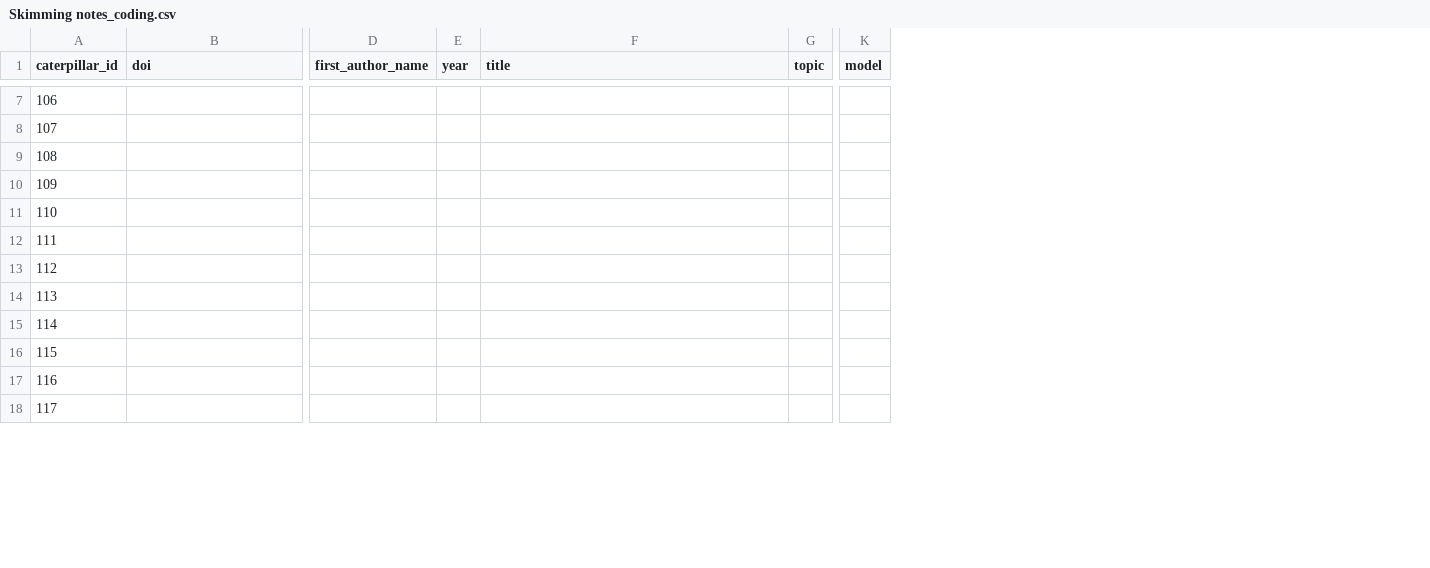
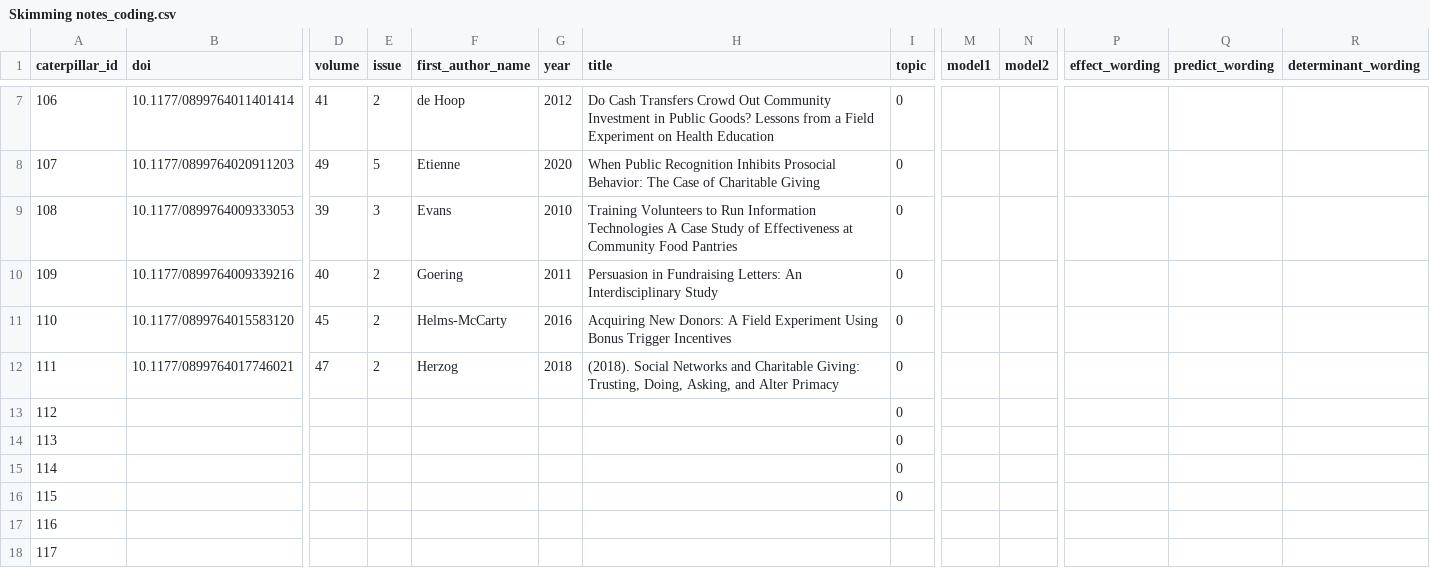
Before and after one commit to andrewheiss/corrupt-caterpillar, a CSV file: data/manual_data/Skimming notes_coding.csv, drawn as a sheet; only a part is shown, gaps mark what is left out; removed rows and columns are numbered as before the commit, all else as after; the diff covers the shown part only; the diff names each change by its address in the sheet, - before the commit and + after, or states it on an @@ line.

```diff
--- a/data/manual_data/Skimming notes_coding.csv
+++ b/data/manual_data/Skimming notes_coding.csv
+column D (volume), rows 7-12: 41 | 49 | 39 | 40 | 45 | 47
+column E (issue), rows 7-12: 2 | 5 | 3 | 2 | 2 | 2
-column K (model), empty
+column M (model1), empty
+column N (model2), empty
+column P (effect_wording), empty
+column Q (predict_wording), empty
+column R (determinant_wording), empty
-B7 (doi): (empty)
+B7 (doi): 10.1177/0899764011401414
-F7 (first_author_name): (empty)
+F7 (first_author_name): de Hoop
-G7 (year): (empty)
+G7 (year): 2012
-H7 (title): (empty)
+H7 (title): Do Cash Transfers Crowd Out Community Investment in Public Goods? Lessons from a Field Experiment on Health Education
-I7:I16 (topic): (empty)
+I7:I16 (topic): 0
-B8 (doi): (empty)
+B8 (doi): 10.1177/0899764020911203
-F8 (first_author_name): (empty)
+F8 (first_author_name): Etienne
-G8 (year): (empty)
+G8 (year): 2020
-H8 (title): (empty)
+H8 (title): When Public Recognition Inhibits Prosocial Behavior: The Case of Charitable Giving
-B9 (doi): (empty)
+B9 (doi): 10.1177/0899764009333053
-F9 (first_author_name): (empty)
+F9 (first_author_name): Evans
-G9 (year): (empty)
+G9 (year): 2010
-H9 (title): (empty)
+H9 (title): Training Volunteers to Run Information Technologies A Case Study of Effectiveness at Community Food Pantries
-B10 (doi): (empty)
+B10 (doi): 10.1177/0899764009339216
-F10 (first_author_name): (empty)
+F10 (first_author_name): Goering
-G10 (year): (empty)
+G10 (year): 2011
-H10 (title): (empty)
+H10 (title): Persuasion in Fundraising Letters: An Interdisciplinary Study
-B11 (doi): (empty)
+B11 (doi): 10.1177/0899764015583120
-F11 (first_author_name): (empty)
+F11 (first_author_name): Helms-McCarty
-G11 (year): (empty)
+G11 (year): 2016
-H11 (title): (empty)
+H11 (title): Acquiring New Donors: A Field Experiment Using Bonus Trigger Incentives
-B12 (doi): (empty)
+B12 (doi): 10.1177/0899764017746021
-F12 (first_author_name): (empty)
+F12 (first_author_name): Herzog
-G12 (year): (empty)
+G12 (year): 2018
-H12 (title): (empty)
+H12 (title): (2018). Social Networks and Charitable Giving: Trusting, Doing, Asking, and Alter Primacy
```
Also changed, not shown: 1 added column, 1 removed column and 24 edited cells elsewhere in this file, 1 other file.
